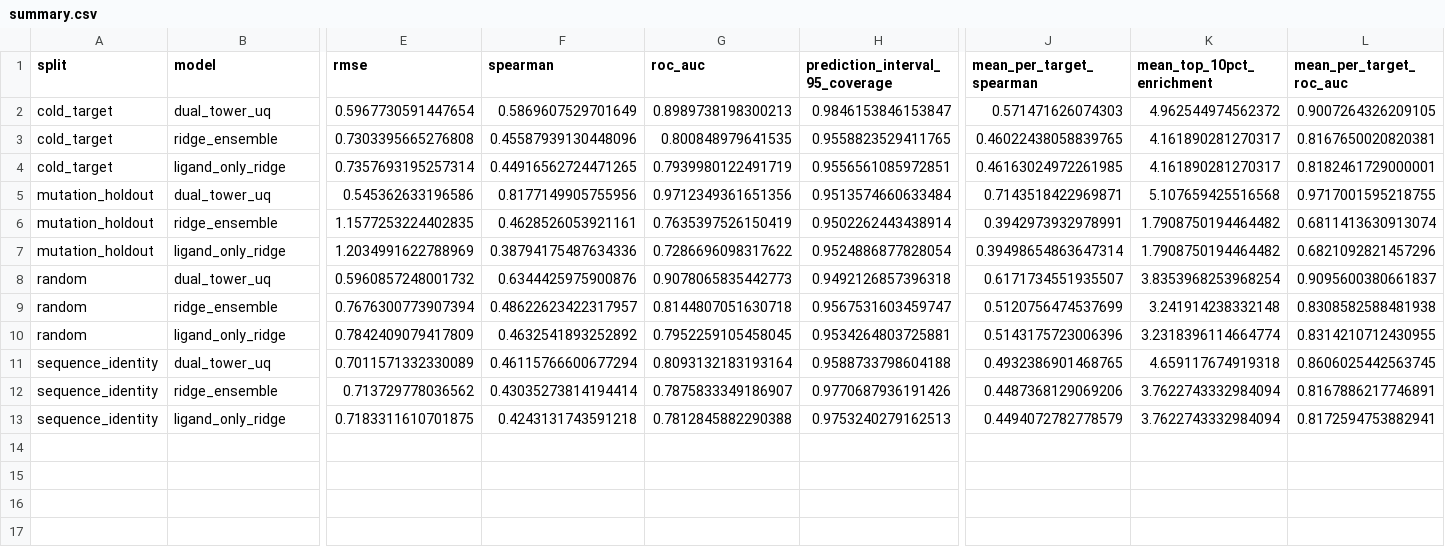
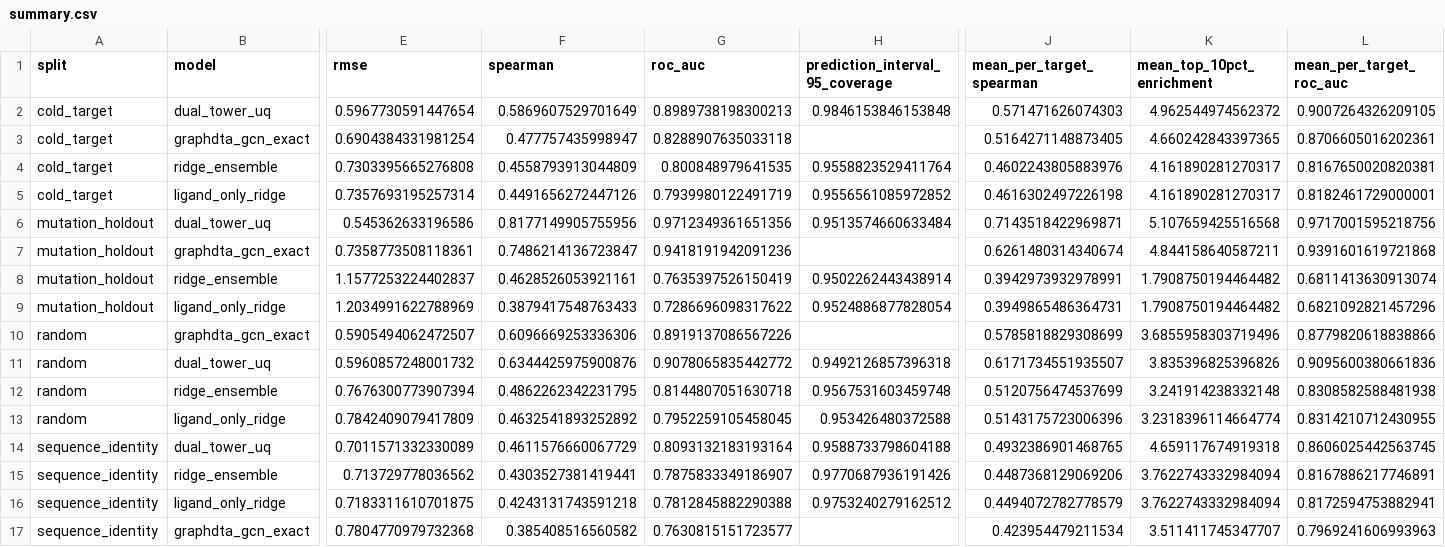
Before and after one commit to JohnCassavetes/bio1, a CSV file: results/benchmark/summary.csv, drawn as a sheet; only a part is shown, gaps mark what is left out; addresses are those after the commit; rows hold the shown columns only; the diff names each change by its address in the sheet, - before the commit and + after, or states it on an @@ line.

```diff
--- a/results/benchmark/summary.csv
+++ b/results/benchmark/summary.csv
-H2 (prediction_interval_95_coverage): 0.9846153846153847
+H2 (prediction_interval_95_coverage): 0.9846153846153848
+row 3: cold_target | graphdta_gcn_exact | 0.6904384331981254 | 0.477757435998947 | 0.8288907635033118 |  | 0.5164271148873405 | 4.660242843397365 | 0.8706605016202361
-F4 (spearman): 0.45587939130448096
+F4 (spearman): 0.4558793913044809
-H4 (prediction_interval_95_coverage): 0.9558823529411765
+H4 (prediction_interval_95_coverage): 0.9558823529411764
-J4 (mean_per_target_spearman): 0.46022438058839765
+J4 (mean_per_target_spearman): 0.4602243805883976
-F5 (spearman): 0.44916562724471265
+F5 (spearman): 0.4491656272447126
-H5 (prediction_interval_95_coverage): 0.9556561085972851
+H5 (prediction_interval_95_coverage): 0.9556561085972852
-J5 (mean_per_target_spearman): 0.46163024972261985
+J5 (mean_per_target_spearman): 0.4616302497226198
-L6 (mean_per_target_roc_auc): 0.9717001595218755
+L6 (mean_per_target_roc_auc): 0.9717001595218756
+row 7: mutation_holdout | graphdta_gcn_exact | 0.7358773508118361 | 0.7486214136723847 | 0.9418191942091236 |  | 0.6261480314340674 | 4.844158640587211 | 0.9391601619721868
-E8 (rmse): 1.1577253224402835
+E8 (rmse): 1.1577253224402837
-F9 (spearman): 0.38794175487634336
+F9 (spearman): 0.3879417548763433
-J9 (mean_per_target_spearman): 0.39498654863647314
+J9 (mean_per_target_spearman): 0.3949865486364731
+row 10: random | graphdta_gcn_exact | 0.5905494062472507 | 0.6096669253336306 | 0.8919137086567226 |  | 0.5785818829308699 | 3.6855958303719496 | 0.8779820618838866
-G11 (roc_auc): 0.9078065835442773
+G11 (roc_auc): 0.9078065835442772
-K11 (mean_top_10pct_enrichment): 3.8353968253968254
+K11 (mean_top_10pct_enrichment): 3.835396825396826
-L11 (mean_per_target_roc_auc): 0.9095600380661837
+L11 (mean_per_target_roc_auc): 0.9095600380661836
-F12 (spearman): 0.48622623422317957
+F12 (spearman): 0.4862262342231795
-H12 (prediction_interval_95_coverage): 0.9567531603459747
+H12 (prediction_interval_95_coverage): 0.9567531603459748
-H13 (prediction_interval_95_coverage): 0.9534264803725881
+H13 (prediction_interval_95_coverage): 0.953426480372588
-F14 (spearman): 0.46115766600677294
+F14 (spearman): 0.4611576660067729
-F15 (spearman): 0.43035273814194414
+F15 (spearman): 0.4303527381419441
-H16 (prediction_interval_95_coverage): 0.9753240279162513
+H16 (prediction_interval_95_coverage): 0.9753240279162512
+row 17: sequence_identity | graphdta_gcn_exact | 0.7804770979732368 | 0.385408516560582 | 0.7630815151723577 |  | 0.423954479211534 | 3.511411745347707 | 0.7969241606993963
```
Also changed, not shown: results/benchmark_analysis/benchmark_overview.csv, results/benchmark_analysis/best_by_split.csv, 14 other files.
